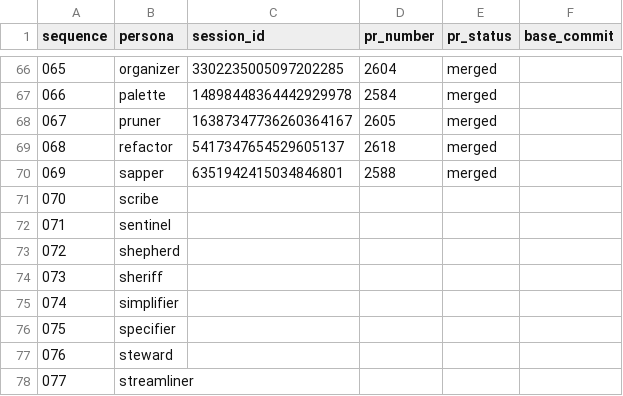
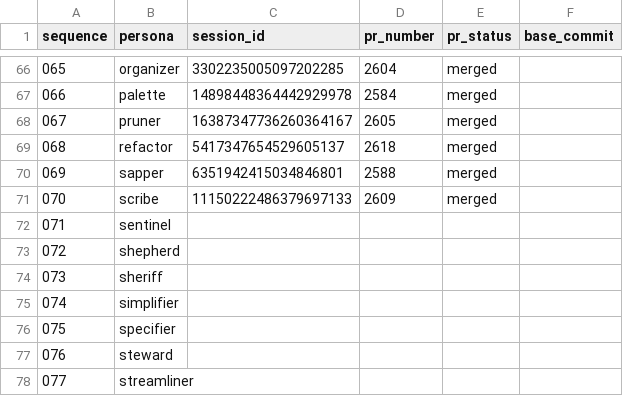
Before and after one commit to franklinbaldo/egregora, a CSV file: .jules/schedule.csv, drawn as a sheet; only a part is shown, gaps mark what is left out.

```diff
--- a/.jules/schedule.csv
+++ b/.jules/schedule.csv
@@ -70,3 +70,3 @@ sequence,persona,session_id,pr_number,pr_status,base_commit
 069,sapper,6351942415034846801,2588,merged,
-070,scribe,,,,
+070,scribe,11150222486379697133,2609,merged,
 071,sentinel,,,,
```
